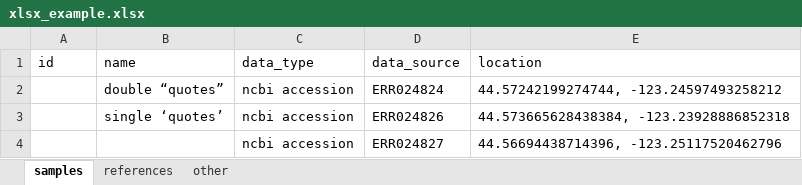
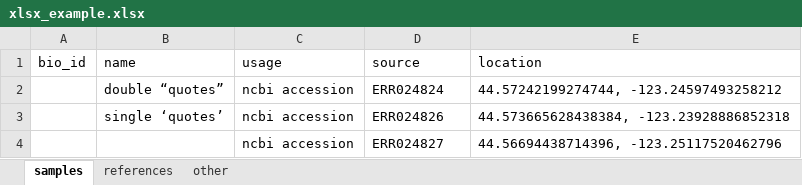
Before and after one commit to grunwaldlab/psminer, an Excel workbook: inst/extdata/xlsx_example.xlsx, sheet samples, drawn as a sheet; values as stored, in another font and other column widths than the file's, no borders; the diff names each change by its address in the sheet, - before the commit and + after, or states it on an @@ line.

```diff
--- a/inst/extdata/xlsx_example.xlsx (sheet samples)
+++ b/inst/extdata/xlsx_example.xlsx (sheet samples)
-A1: id
+A1: bio_id
-C1: data_type
+C1: usage
-D1: data_source
+D1: source
```
Also changed, not shown: sheet references, 15 other files.
